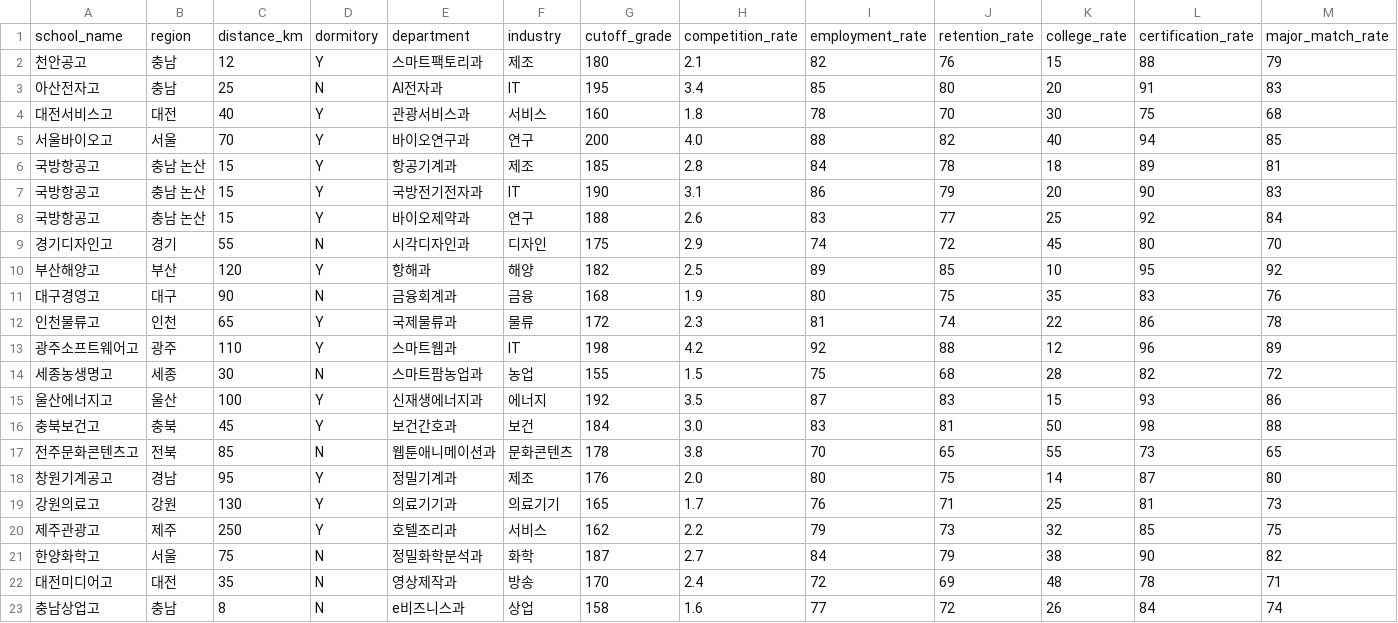
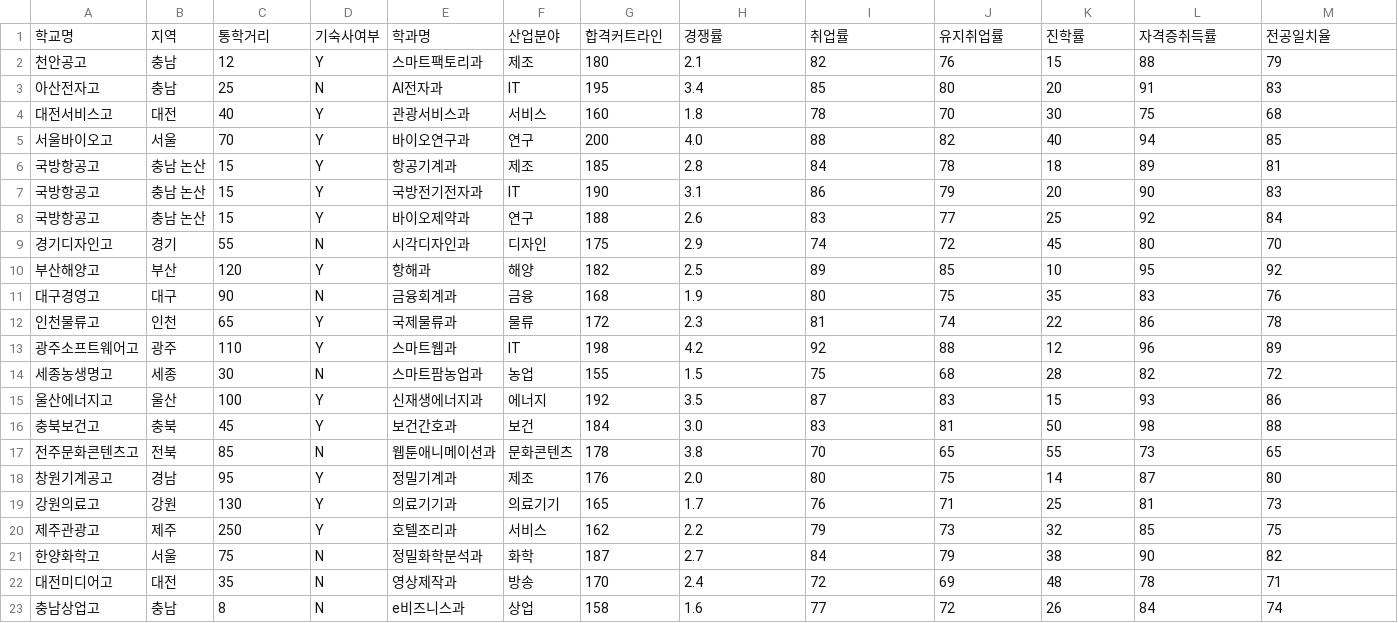
Before and after one commit to hongs84/project, a CSV file: schools.csv, drawn as a sheet; only a part is shown; removed rows and columns are numbered as before the commit, all else as after; rows hold the shown columns only; the diff names each change by its address in the sheet, - before the commit and + after, or states it on an @@ line.

Commit message:
Update schools.csv

```diff
--- a/schools.csv
+++ b/schools.csv
-row 1: school_name | region | distance_km | dormitory | department | industry | cutoff_grade | competition_rate | employment_rate | retention_rate | college_rate | certification_rate | major_match_rate
+row 1: 학교명 | 지역 | 통학거리 | 기숙사여부 | 학과명 | 산업분야 | 합격커트라인 | 경쟁률 | 취업률 | 유지취업률 | 진학률 | 자격증취득률 | 전공일치율
```
